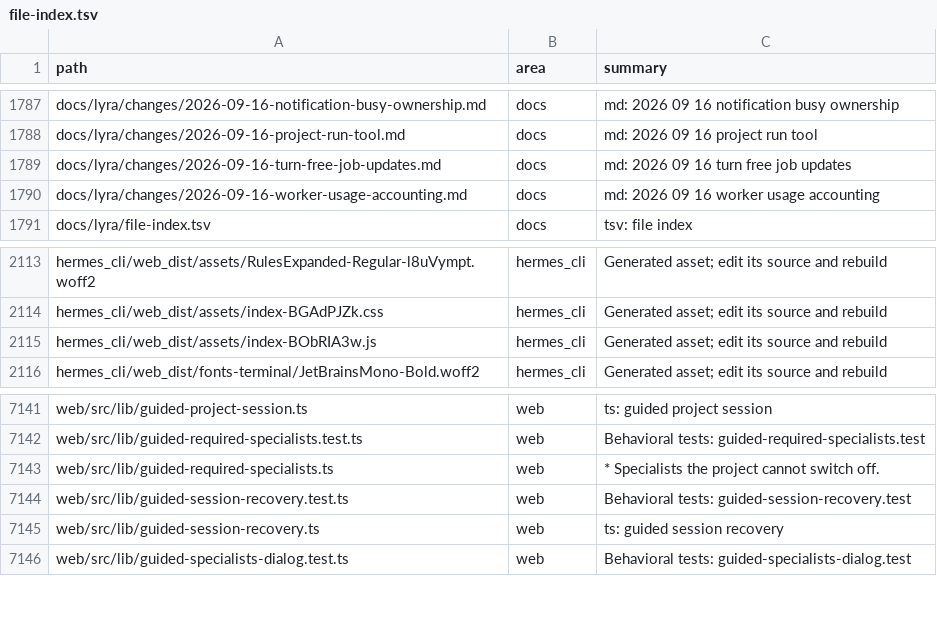
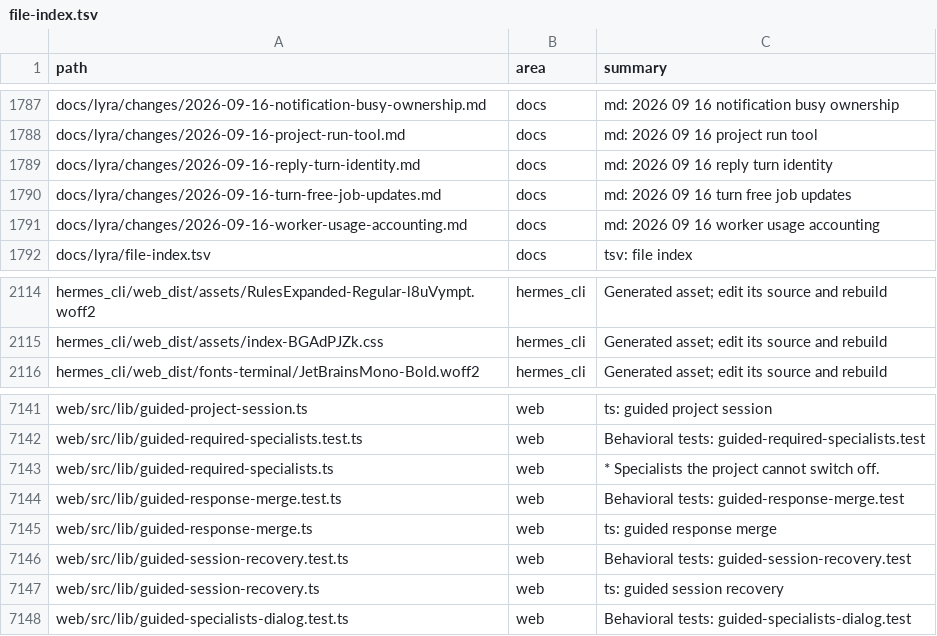
Before and after one commit to ub1979/lyra, a TSV file: docs/lyra/file-index.tsv, drawn as a sheet; only a part is shown, gaps mark what is left out.

```diff
--- a/docs/lyra/file-index.tsv
+++ b/docs/lyra/file-index.tsv
@@ -1788,2 +1788,3 @@ docs/lyra/changes/2026-09-16-notification-busy-ownership.md	docs	md: 2026 09 16
 docs/lyra/changes/2026-09-16-project-run-tool.md	docs	md: 2026 09 16 project run tool
+docs/lyra/changes/2026-09-16-reply-turn-identity.md	docs	md: 2026 09 16 reply turn identity
 docs/lyra/changes/2026-09-16-turn-free-job-updates.md	docs	md: 2026 09 16 turn free job updates
@@ -2114,3 +2115,2 @@ hermes_cli/web_dist/assets/RulesExpanded-Regular-l8uVympt.woff2	hermes_cli	Gener
 hermes_cli/web_dist/assets/index-BGAdPJZk.css	hermes_cli	Generated asset; edit its source and rebuild
-hermes_cli/web_dist/assets/index-BObRIA3w.js	hermes_cli	Generated asset; edit its source and rebuild
 hermes_cli/web_dist/fonts-terminal/JetBrainsMono-Bold.woff2	hermes_cli	Generated asset; edit its source and rebuild
@@ -7143,2 +7143,4 @@ web/src/lib/guided-required-specialists.test.ts	web	Behavioral tests: guided-req
 web/src/lib/guided-required-specialists.ts	web	* Specialists the project cannot switch off.
+web/src/lib/guided-response-merge.test.ts	web	Behavioral tests: guided-response-merge.test
+web/src/lib/guided-response-merge.ts	web	ts: guided response merge
 web/src/lib/guided-session-recovery.test.ts	web	Behavioral tests: guided-session-recovery.test
```
Also changed, not shown: 8 other files.
